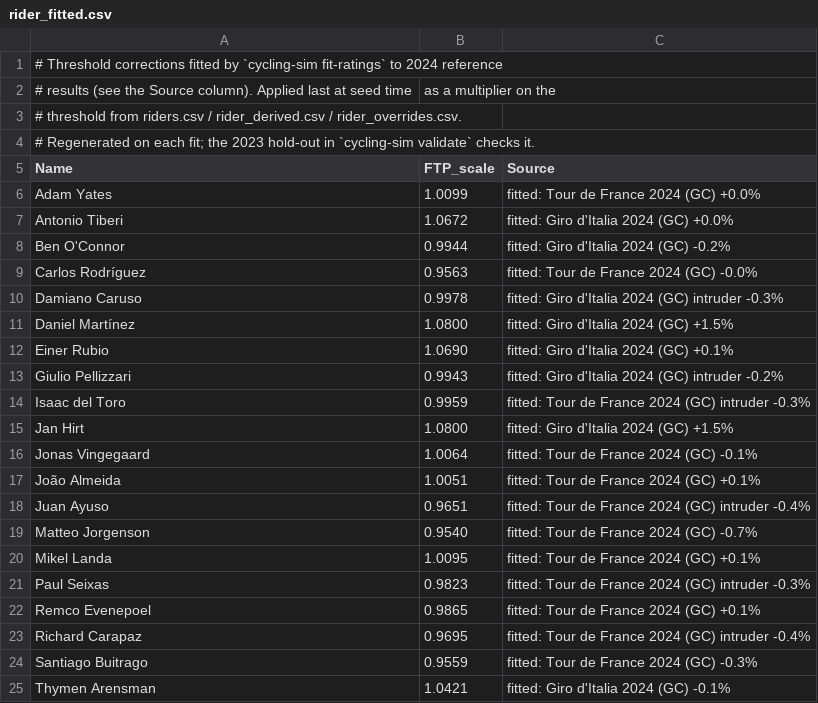
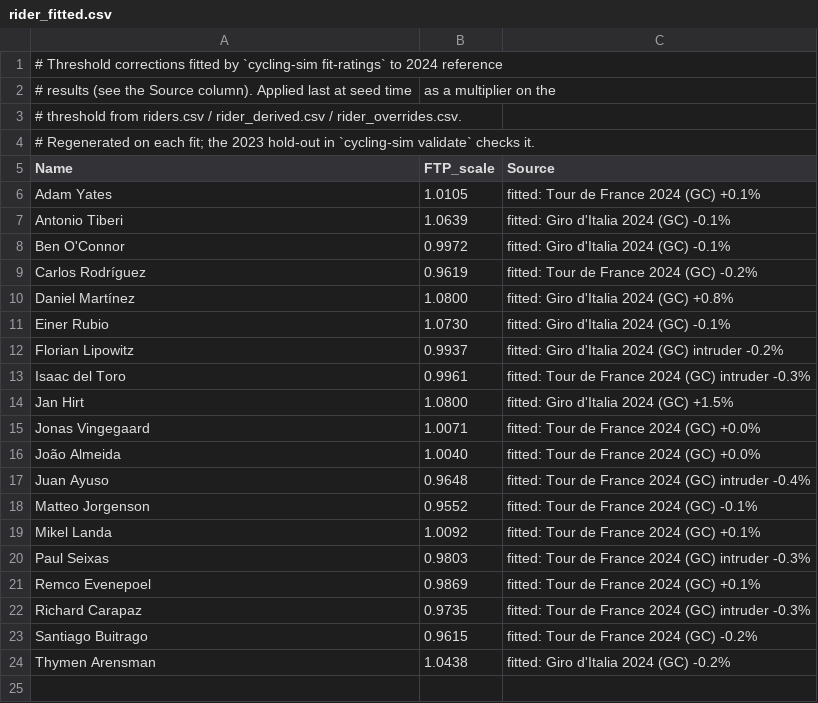
Before and after one commit to SRoussel/cycling-sim, a CSV file: data/rider_fitted.csv, drawn as a sheet.

```diff
--- a/data/rider_fitted.csv
+++ b/data/rider_fitted.csv
@@ -5,21 +5,20 @@
 Name,FTP_scale,Source
-Adam Yates,1.0099,fitted: Tour de France 2024 (GC) +0.0%
-Antonio Tiberi,1.0672,fitted: Giro d'Italia 2024 (GC) +0.0%
-Ben O'Connor,0.9944,fitted: Giro d'Italia 2024 (GC) -0.2%
-Carlos Rodríguez,0.9563,fitted: Tour de France 2024 (GC) -0.0%
-Damiano Caruso,0.9978,fitted: Giro d'Italia 2024 (GC) intruder -0.3%
-Daniel Martínez,1.0800,fitted: Giro d'Italia 2024 (GC) +1.5%
-Einer Rubio,1.0690,fitted: Giro d'Italia 2024 (GC) +0.1%
-Giulio Pellizzari,0.9943,fitted: Giro d'Italia 2024 (GC) intruder -0.2%
-Isaac del Toro,0.9959,fitted: Tour de France 2024 (GC) intruder -0.3%
+Adam Yates,1.0105,fitted: Tour de France 2024 (GC) +0.1%
+Antonio Tiberi,1.0639,fitted: Giro d'Italia 2024 (GC) -0.1%
+Ben O'Connor,0.9972,fitted: Giro d'Italia 2024 (GC) -0.1%
+Carlos Rodríguez,0.9619,fitted: Tour de France 2024 (GC) -0.2%
+Daniel Martínez,1.0800,fitted: Giro d'Italia 2024 (GC) +0.8%
+Einer Rubio,1.0730,fitted: Giro d'Italia 2024 (GC) -0.1%
+Florian Lipowitz,0.9937,fitted: Giro d'Italia 2024 (GC) intruder -0.2%
+Isaac del Toro,0.9961,fitted: Tour de France 2024 (GC) intruder -0.3%
 Jan Hirt,1.0800,fitted: Giro d'Italia 2024 (GC) +1.5%
-Jonas Vingegaard,1.0064,fitted: Tour de France 2024 (GC) -0.1%
-João Almeida,1.0051,fitted: Tour de France 2024 (GC) +0.1%
-Juan Ayuso,0.9651,fitted: Tour de France 2024 (GC) intruder -0.4%
-Matteo Jorgenson,0.9540,fitted: Tour de France 2024 (GC) -0.7%
-Mikel Landa,1.0095,fitted: Tour de France 2024 (GC) +0.1%
-Paul Seixas,0.9823,fitted: Tour de France 2024 (GC) intruder -0.3%
-Remco Evenepoel,0.9865,fitted: Tour de France 2024 (GC) +0.1%
-Richard Carapaz,0.9695,fitted: Tour de France 2024 (GC) intruder -0.4%
-Santiago Buitrago,0.9559,fitted: Tour de France 2024 (GC) -0.3%
-Thymen Arensman,1.0421,fitted: Giro d'Italia 2024 (GC) -0.1%
+Jonas Vingegaard,1.0071,fitted: Tour de France 2024 (GC) +0.0%
+João Almeida,1.0040,fitted: Tour de France 2024 (GC) +0.0%
+Juan Ayuso,0.9648,fitted: Tour de France 2024 (GC) intruder -0.4%
+Matteo Jorgenson,0.9552,fitted: Tour de France 2024 (GC) -0.1%
+Mikel Landa,1.0092,fitted: Tour de France 2024 (GC) +0.1%
+Paul Seixas,0.9803,fitted: Tour de France 2024 (GC) intruder -0.3%
+Remco Evenepoel,0.9869,fitted: Tour de France 2024 (GC) +0.1%
+Richard Carapaz,0.9735,fitted: Tour de France 2024 (GC) intruder -0.3%
+Santiago Buitrago,0.9615,fitted: Tour de France 2024 (GC) -0.2%
+Thymen Arensman,1.0438,fitted: Giro d'Italia 2024 (GC) -0.2%
```
Also changed, not shown: 3 other files.
